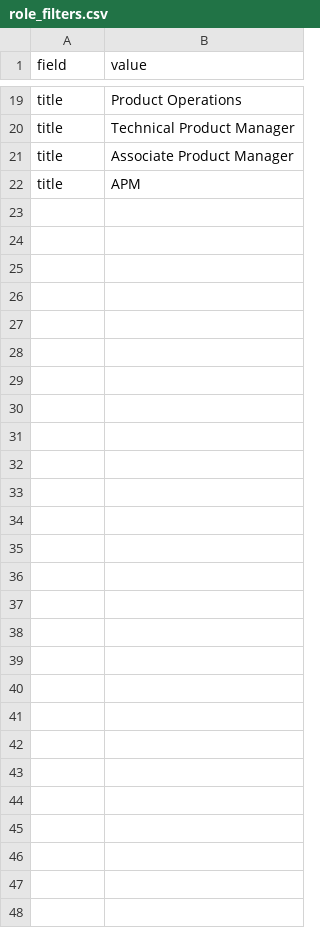
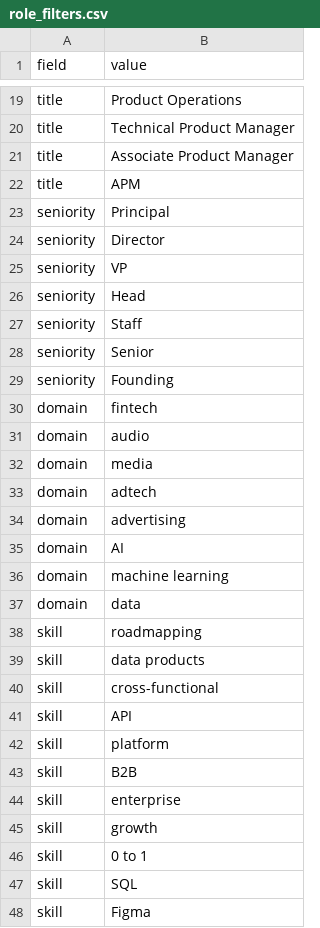
Before and after one commit to michaophir/rolescout-scraper, a CSV file: role_filters.csv, drawn as a sheet; only a part is shown, gaps mark what is left out; the diff names each change by its address in the sheet, - before the commit and + after, or states it on an @@ line.

```diff
--- a/role_filters.csv
+++ b/role_filters.csv
+row 23: seniority | Principal
+row 24: seniority | Director
+row 25: seniority | VP
+row 26: seniority | Head
+row 27: seniority | Staff
+row 28: seniority | Senior
+row 29: seniority | Founding
+row 30: domain | fintech
+row 31: domain | audio
+row 32: domain | media
+row 33: domain | adtech
+row 34: domain | advertising
+row 35: domain | AI
+row 36: domain | machine learning
+row 37: domain | data
+row 38: skill | roadmapping
+row 39: skill | data products
+row 40: skill | cross-functional
+row 41: skill | API
+row 42: skill | platform
+row 43: skill | B2B
+row 44: skill | enterprise
+row 45: skill | growth
+row 46: skill | 0 to 1
+row 47: skill | SQL
+row 48: skill | Figma
```
Also changed, not shown: 2 other files.
